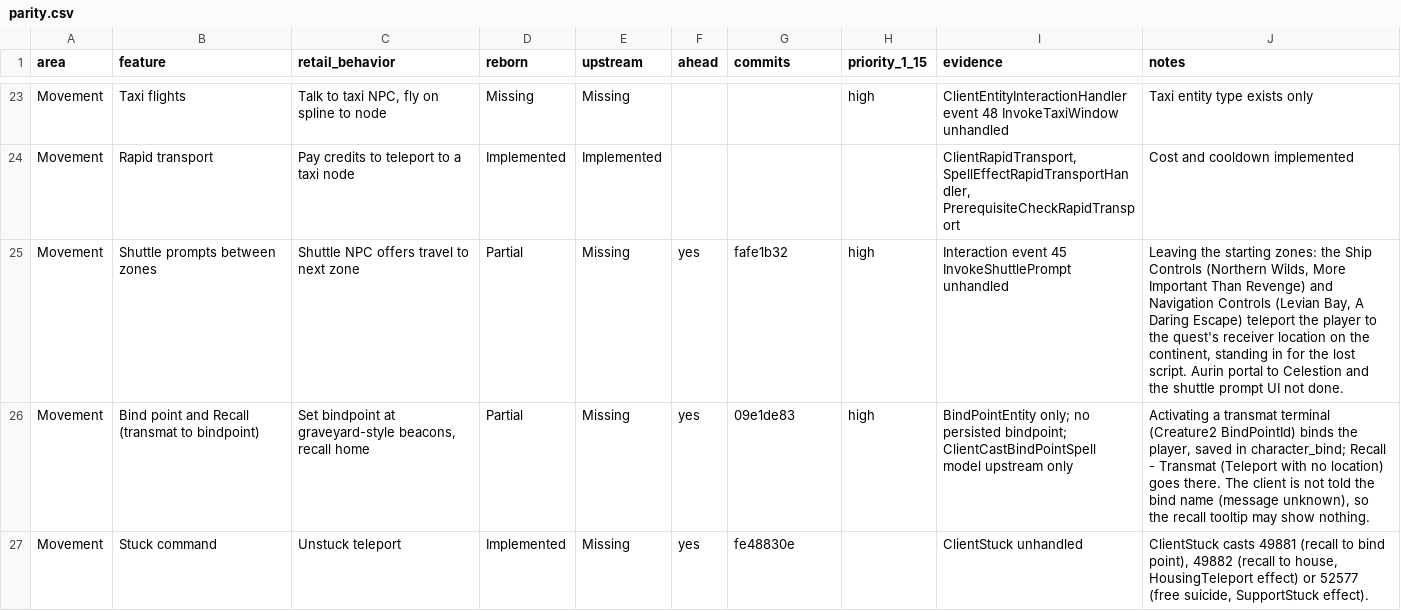
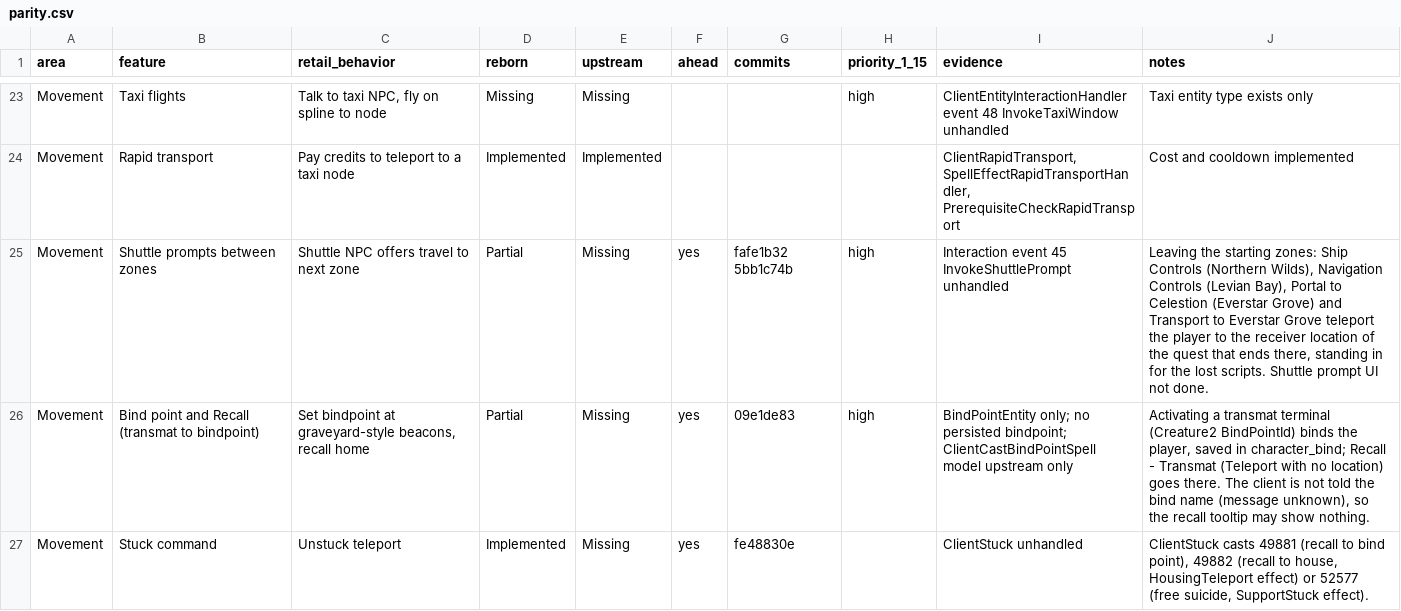
Before and after one commit to th3bluecarp/nexus-reborn, a CSV file: docs/reborn/parity.csv, drawn as a sheet; only a part is shown, gaps mark what is left out.

```diff
--- a/docs/reborn/parity.csv
+++ b/docs/reborn/parity.csv
@@ -24,3 +24,3 @@ Movement,Taxi flights,"Talk to taxi NPC, fly on spline to node",Missing,Missing,
 Movement,Rapid transport,Pay credits to teleport to a taxi node,Implemented,Implemented,,,,"ClientRapidTransport, SpellEffectRapidTransportHandler, PrerequisiteCheckRapidTransport",Cost and cooldown implemented
-Movement,Shuttle prompts between zones,Shuttle NPC offers travel to next zone,Partial,Missing,yes,fafe1b32,high,Interaction event 45 InvokeShuttlePrompt unhandled,"Leaving the starting zones: the Ship Controls (Northern Wilds, More Important Than Revenge) and Navigation Controls (Levian Bay, A Daring Escape) teleport the player to the quest's receiver location on the continent, standing in for the lost script. Aurin portal to Celestion and the shuttle prompt UI not done."
+Movement,Shuttle prompts between zones,Shuttle NPC offers travel to next zone,Partial,Missing,yes,fafe1b32 5bb1c74b,high,Interaction event 45 InvokeShuttlePrompt unhandled,"Leaving the starting zones: Ship Controls (Northern Wilds), Navigation Controls (Levian Bay), Portal to Celestion (Everstar Grove) and Transport to Everstar Grove teleport the player to the receiver location of the quest that ends there, standing in for the lost scripts. Shuttle prompt UI not done."
 Movement,Bind point and Recall (transmat to bindpoint),"Set bindpoint at graveyard-style beacons, recall home",Partial,Missing,yes,09e1de83,high,BindPointEntity only; no persisted bindpoint; ClientCastBindPointSpell model upstream only,"Activating a transmat terminal (Creature2 BindPointId) binds the player, saved in character_bind; Recall - Transmat (Teleport with no location) goes there. The client is not told the bind name (message unknown), so the recall tooltip may show nothing."
```
Also changed, not shown: 2 other files.
